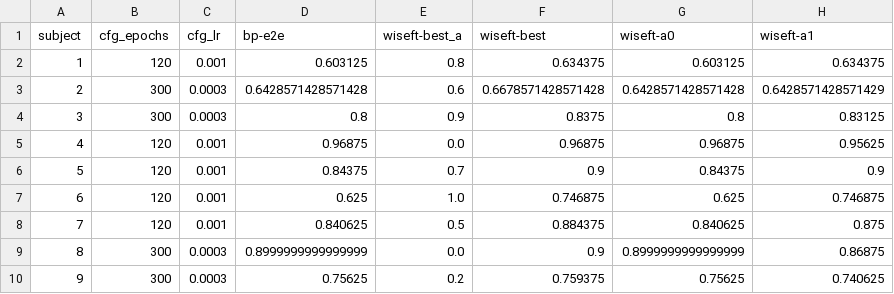
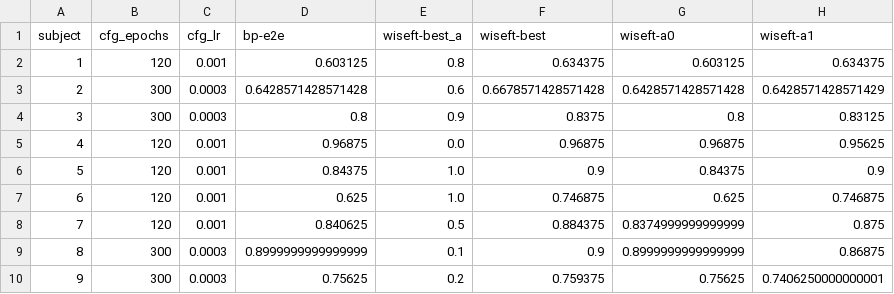
Before and after one commit to mrigank-script/spar-streaming-prior-anchored-ridge, a CSV file: results/bp_tta_2b.csv, drawn as a sheet.

```diff
--- a/results/bp_tta_2b.csv
+++ b/results/bp_tta_2b.csv
@@ -5,6 +5,6 @@ subject,cfg_epochs,cfg_lr,bp-e2e,wiseft-best_a,wiseft-best,wiseft-a0,wiseft-a1
 4,120,0.001,0.96875,0.0,0.96875,0.96875,0.95625
-5,120,0.001,0.84375,0.7,0.9,0.84375,0.9
+5,120,0.001,0.84375,1.0,0.9,0.84375,0.9
 6,120,0.001,0.625,1.0,0.746875,0.625,0.746875
-7,120,0.001,0.840625,0.5,0.884375,0.840625,0.875
-8,300,0.0003,0.8999999999999999,0.0,0.9,0.8999999999999999,0.86875
-9,300,0.0003,0.75625,0.2,0.759375,0.75625,0.740625
+7,120,0.001,0.840625,0.5,0.884375,0.8374999999999999,0.875
+8,300,0.0003,0.8999999999999999,0.1,0.9,0.8999999999999999,0.86875
+9,300,0.0003,0.75625,0.2,0.759375,0.75625,0.7406250000000001
```
Also changed, not shown: results/bp_tta_2a.csv.
